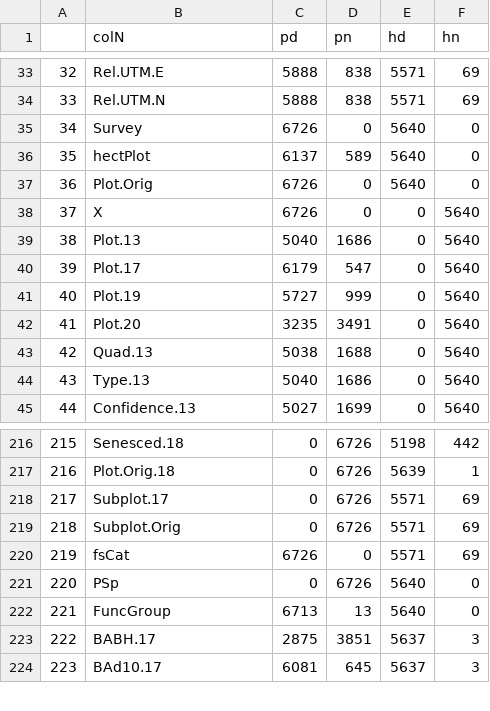
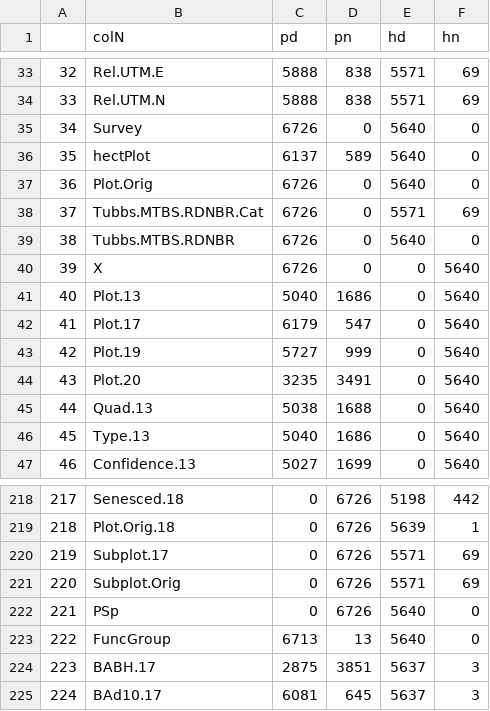
Before and after one commit to dackerly/PVP_data_master, a CSV file: tmp/pwAllColNames.csv, drawn as a sheet; only a part is shown, gaps mark what is left out; removed rows and columns are numbered as before the commit, all else as after; the diff names each change by its address in the sheet, - before the commit and + after, or states it on an @@ line.

```diff
--- a/tmp/pwAllColNames.csv
+++ b/tmp/pwAllColNames.csv
+row 38: 37 | Tubbs.MTBS.RDNBR.Cat | 6726 | 0 | 5571 | 69
+row 39: 38 | Tubbs.MTBS.RDNBR | 6726 | 0 | 5640 | 0
@@ column A renumbered from row 40 down @@
-row 220: 219 | fsCat | 6726 | 0 | 5571 | 69
```
Also changed, not shown: 4 other files.
